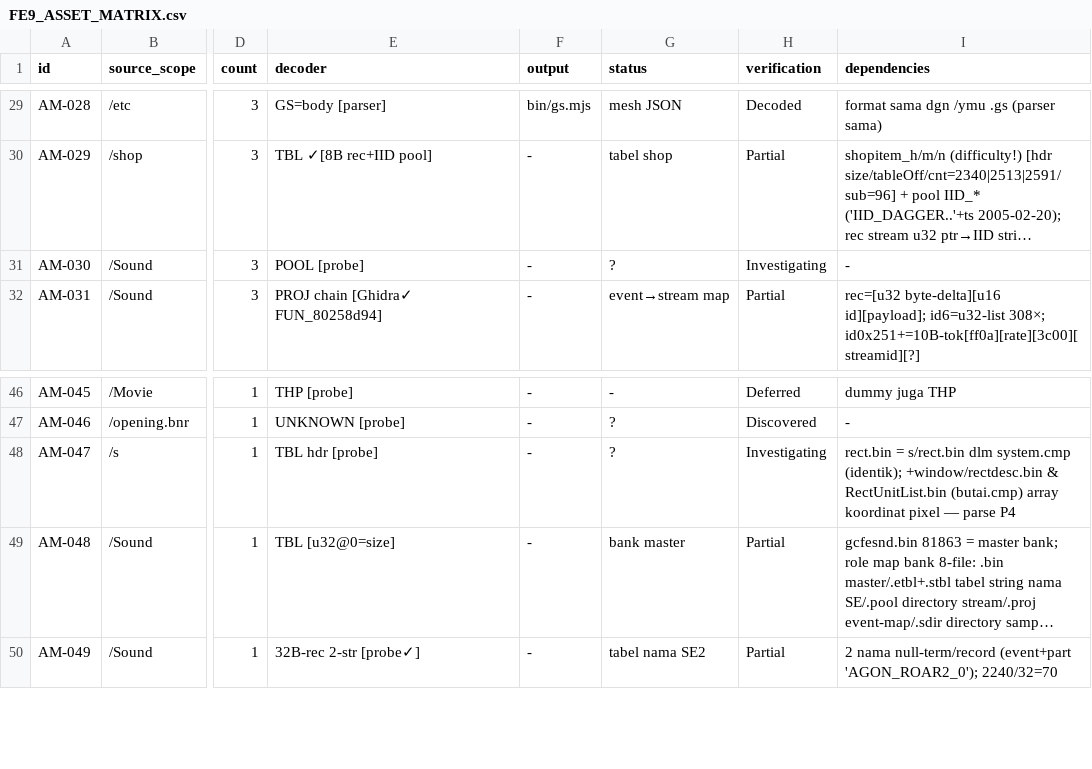
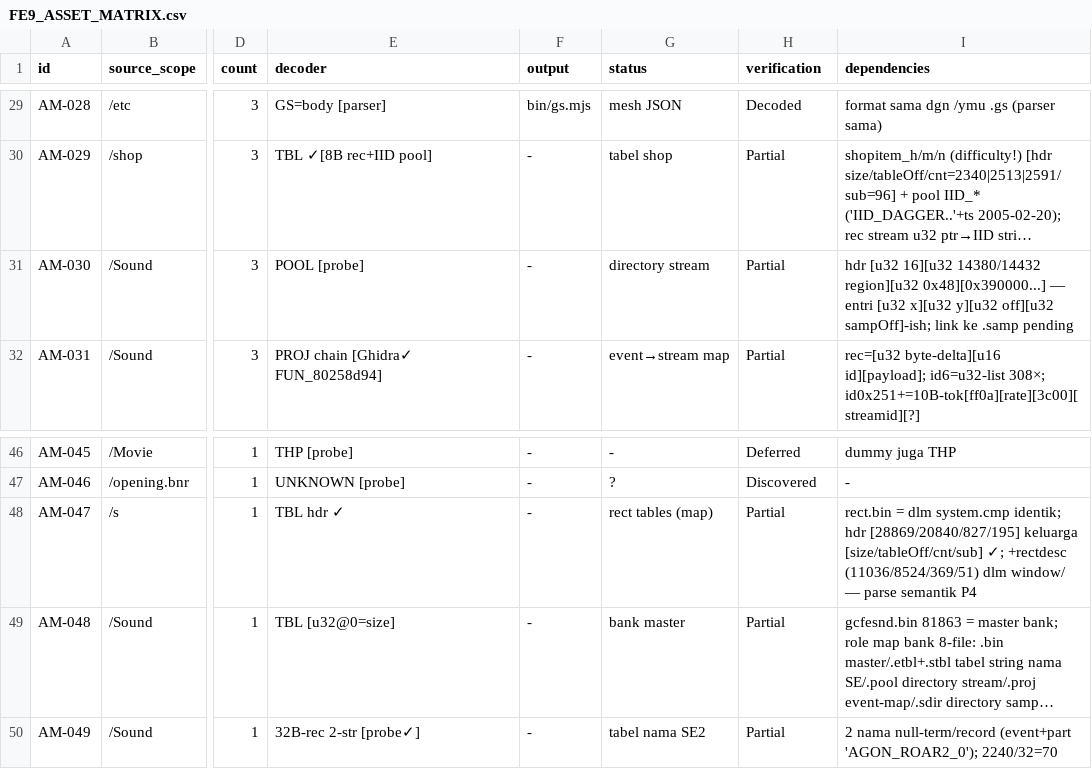
Before and after one commit to valdifebrian/Fire-Emblem---PA-Port, a CSV file: docs/FE9_ASSET_MATRIX.csv, drawn as a sheet; only a part is shown, gaps mark what is left out; long unchanged cells end in …; the diff names each change by its address in the sheet, - before the commit and + after, or states it on an @@ line.

Commit message:
[AM-050][P1] table-family [size/tableOff/cnt/sub] recurring confirmed across 10+ bins (RectBases/tut_data/soundroom/shop/rects); MAP dedupe (3 stale dup keys); Investigating reduced to 1 (.samp P2); tools mirrored; 26D/18P/1I/10Disc

```diff
--- a/docs/FE9_ASSET_MATRIX.csv
+++ b/docs/FE9_ASSET_MATRIX.csv
-G31 (status): ?
+G31 (status): directory stream
-H31 (verification): Investigating
+H31 (verification): Partial
-I31 (dependencies): -
+I31 (dependencies): hdr [u32 16][u32 14380/14432 region][u32 0x48][0x390000...] — entri [u32 x][u32 y][u32 off][u32 sampOff]-ish; link ke .samp pending
-E48 (decoder): TBL hdr [probe]
+E48 (decoder): TBL hdr ✓
-G48 (status): ?
+G48 (status): rect tables (map)
-H48 (verification): Investigating
+H48 (verification): Partial
-I48 (dependencies): rect.bin = s/rect.bin dlm system.cmp (identik); +window/rectdesc.bin & RectUnitList.bin (butai.cmp) array koordinat pixel — parse P4
+I48 (dependencies): rect.bin = dlm system.cmp identik; hdr [28869/20840/827/195] keluarga [size/tableOff/cnt/sub] ✓; +rectdesc (11036/8524/369/51) dlm window/ — parse semantik P4
```
Also changed, not shown: 3 other files.
